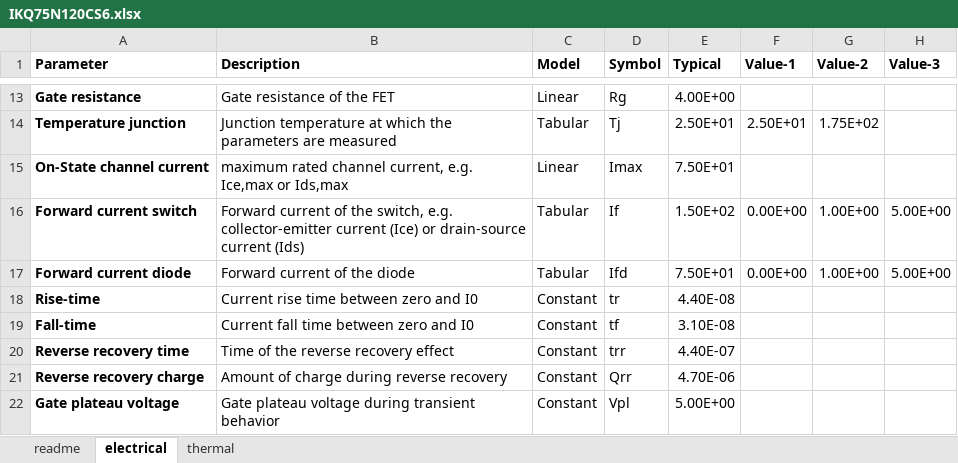
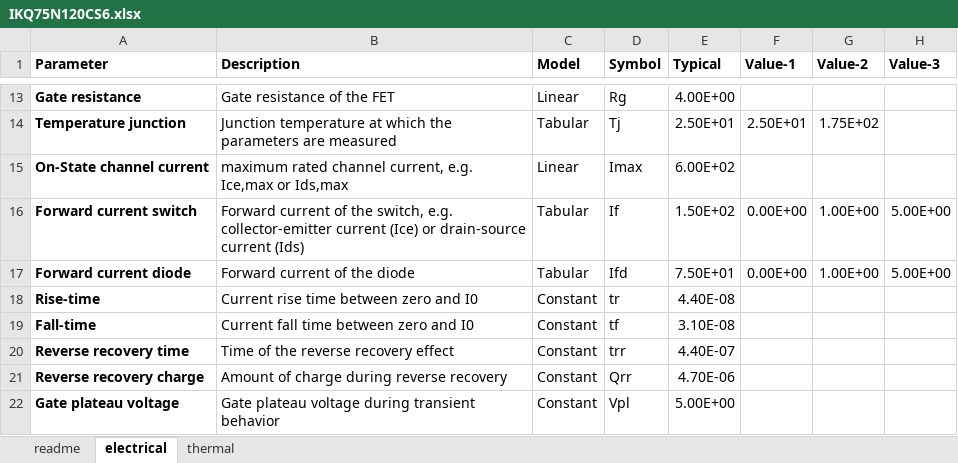
Before and after one commit to pascme05/PyPowerSim, an Excel workbook: para/Swi/IKQ75N120CS6.xlsx, sheet electrical, drawn as a sheet; only a part is shown, gaps mark what is left out; values as stored, in another font and other column widths than the file's, no borders; charts and pictures not drawn; the diff names each change by its address in the sheet, - before the commit and + after, or states it on an @@ line.

```diff
--- a/para/Swi/IKQ75N120CS6.xlsx (sheet electrical)
+++ b/para/Swi/IKQ75N120CS6.xlsx (sheet electrical)
-E15 (Typical): 7.50E+01
+E15 (Typical): 6.00E+02
```
Also changed, not shown: 2 other files.
